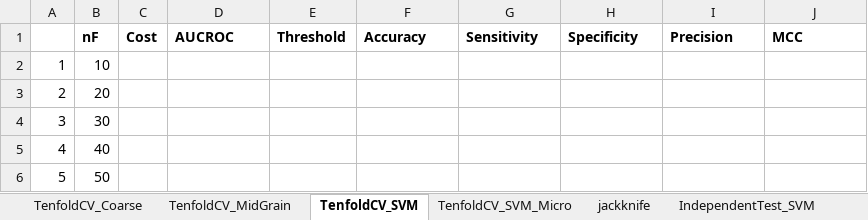
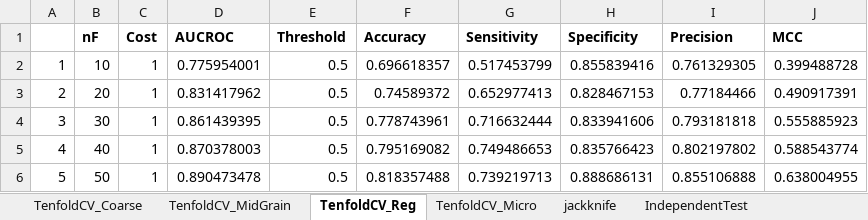
Before and after one commit to antorkhan/DNABinding, an Excel workbook: Code/R/PerfSearch_BLASTCLUST25_comb.xlsx, sheet TenfoldCV_Reg, drawn as a sheet; only a part is shown; values as stored, in another font and other column widths than the file's, no borders; charts and pictures not drawn; the diff covers the shown part only; the diff names each change by its address in the sheet, - before the commit and + after, or states it on an @@ line.

```diff
--- a/Code/R/PerfSearch_BLASTCLUST25_comb.xlsx (sheet TenfoldCV_Reg)
+++ b/Code/R/PerfSearch_BLASTCLUST25_comb.xlsx (sheet TenfoldCV_Reg)
-sheet tab: TenfoldCV_SVM
+sheet tab: TenfoldCV_Reg
-sheet tab: TenfoldCV_SVM_Micro
+sheet tab: TenfoldCV_Micro
-sheet tab: IndependentTest_SVM
+sheet tab: IndependentTest
-C2:C6 (Cost): (empty)
+C2:C6 (Cost): 1
-D2 (AUCROC): (empty)
+D2 (AUCROC): 0.775954001
-E2:E6 (Threshold): (empty)
+E2:E6 (Threshold): 0.5
-F2 (Accuracy): (empty)
+F2 (Accuracy): 0.696618357
-G2 (Sensitivity): (empty)
+G2 (Sensitivity): 0.517453799
-H2 (Specificity): (empty)
+H2 (Specificity): 0.855839416
-I2 (Precision): (empty)
+I2 (Precision): 0.761329305
-J2 (MCC): (empty)
+J2 (MCC): 0.399488728
-D3 (AUCROC): (empty)
+D3 (AUCROC): 0.831417962
-F3 (Accuracy): (empty)
+F3 (Accuracy): 0.74589372
-G3 (Sensitivity): (empty)
+G3 (Sensitivity): 0.652977413
-H3 (Specificity): (empty)
+H3 (Specificity): 0.828467153
-I3 (Precision): (empty)
+I3 (Precision): 0.77184466
-J3 (MCC): (empty)
+J3 (MCC): 0.490917391
-D4 (AUCROC): (empty)
+D4 (AUCROC): 0.861439395
-F4 (Accuracy): (empty)
+F4 (Accuracy): 0.778743961
-G4 (Sensitivity): (empty)
+G4 (Sensitivity): 0.716632444
-H4 (Specificity): (empty)
+H4 (Specificity): 0.833941606
-I4 (Precision): (empty)
+I4 (Precision): 0.793181818
-J4 (MCC): (empty)
+J4 (MCC): 0.555885923
-D5 (AUCROC): (empty)
+D5 (AUCROC): 0.870378003
-F5 (Accuracy): (empty)
+F5 (Accuracy): 0.795169082
-G5 (Sensitivity): (empty)
+G5 (Sensitivity): 0.749486653
-H5 (Specificity): (empty)
+H5 (Specificity): 0.835766423
-I5 (Precision): (empty)
+I5 (Precision): 0.802197802
-J5 (MCC): (empty)
+J5 (MCC): 0.588543774
-D6 (AUCROC): (empty)
+D6 (AUCROC): 0.890473478
-F6 (Accuracy): (empty)
+F6 (Accuracy): 0.818357488
-G6 (Sensitivity): (empty)
+G6 (Sensitivity): 0.739219713
-H6 (Specificity): (empty)
+H6 (Specificity): 0.888686131
-I6 (Precision): (empty)
+I6 (Precision): 0.855106888
-J6 (MCC): (empty)
+J6 (MCC): 0.638004955
```
Also changed, not shown: 440 edited cells and cell formats elsewhere in this sheet, sheet IndependentTest, sheet TenfoldCV_Micro, sheet jackknife, other sheet tabs, charts or pictures, Code/R/PerfSearch_BLASTCLUST25_RUS_comb.xlsx, 3 other files.
